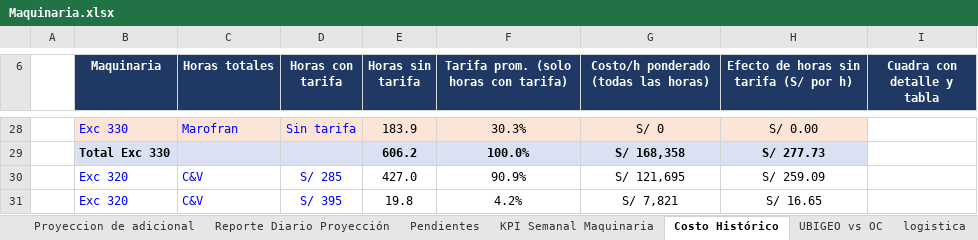
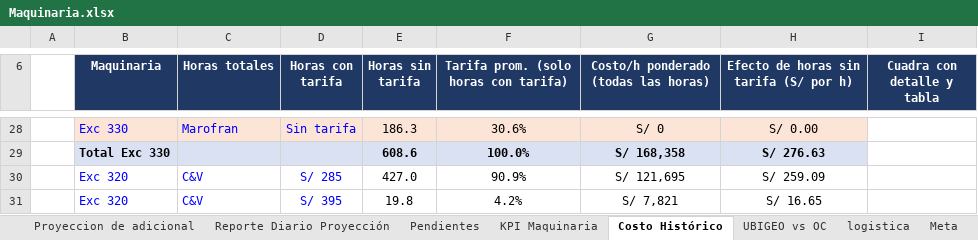
Before and after one commit to linderCasas/Drenaje, an Excel workbook: Maquinaria.xlsx, sheet Costo Histórico, drawn as a sheet; only a part is shown, gaps mark what is left out; values as stored, in another font and other column widths than the file's, no borders; conditional formats not drawn; the diff covers the shown part only; the diff names each change by its address in the sheet, - before the commit and + after, or states it on an @@ line.

```diff
--- a/Maquinaria.xlsx (sheet Costo Histórico)
+++ b/Maquinaria.xlsx (sheet Costo Histórico)
-sheet tab: KPI Semanal Maquinaria
+sheet tab: KPI Maquinaria
-E28 (Horas sin tarifa): 183.9
+E28 (Horas sin tarifa): 186.3
-F28: 30.3%
+F28: 30.6%
-E29 (Horas sin tarifa): 606.2
+E29 (Horas sin tarifa): 608.6
-H29: S/ 277.73
+H29: S/ 276.63
```
Also changed, not shown: 3 added rows, 3 removed rows and 59 edited cells elsewhere in this sheet, sheet Data, sheet Proyeccion de adicional, sheet Reporte Diario Proyección, sheet REPORTE GENERAL + PENDIENTES, sheet UBIGEO vs OC, sheet Reporte Diario, 2 more sheets, formulas that keep their value, hidden cells, charts or pictures, 3 other files.
